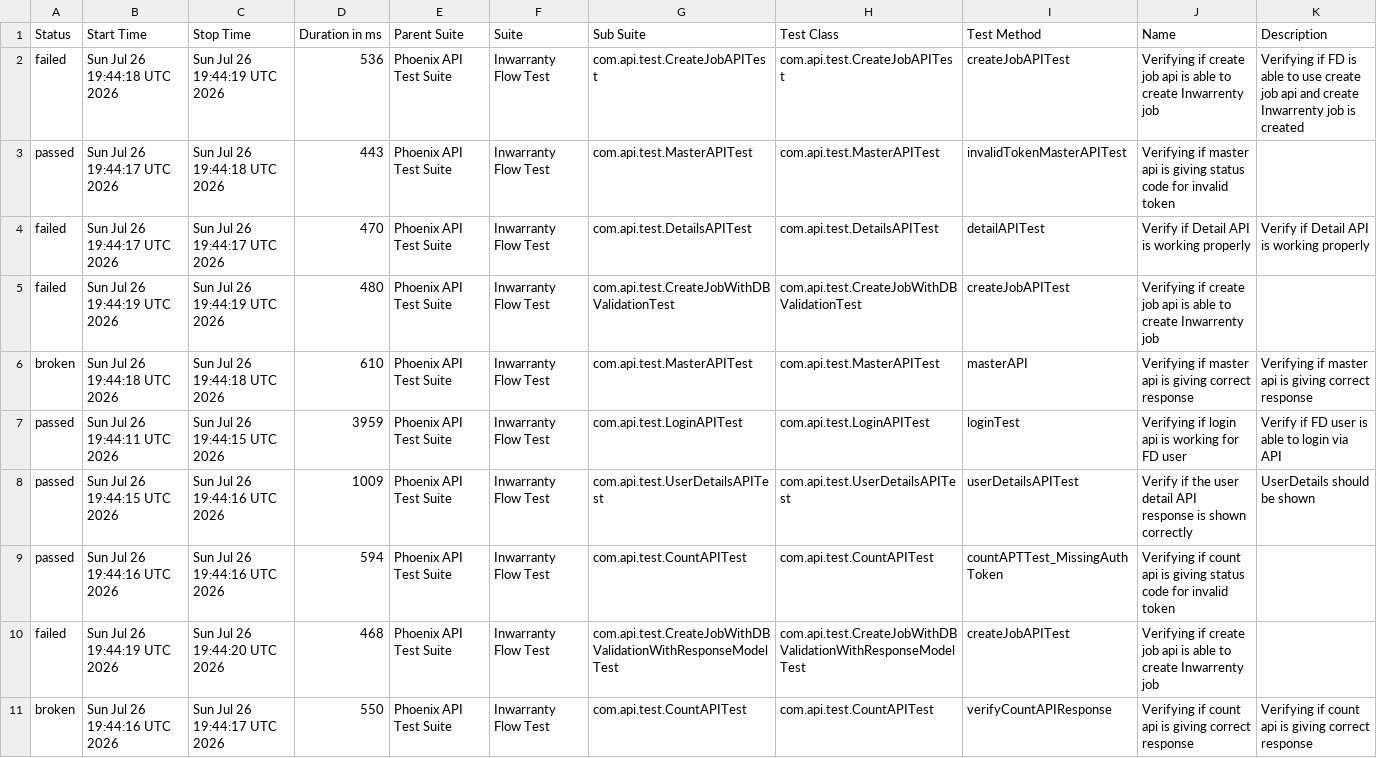
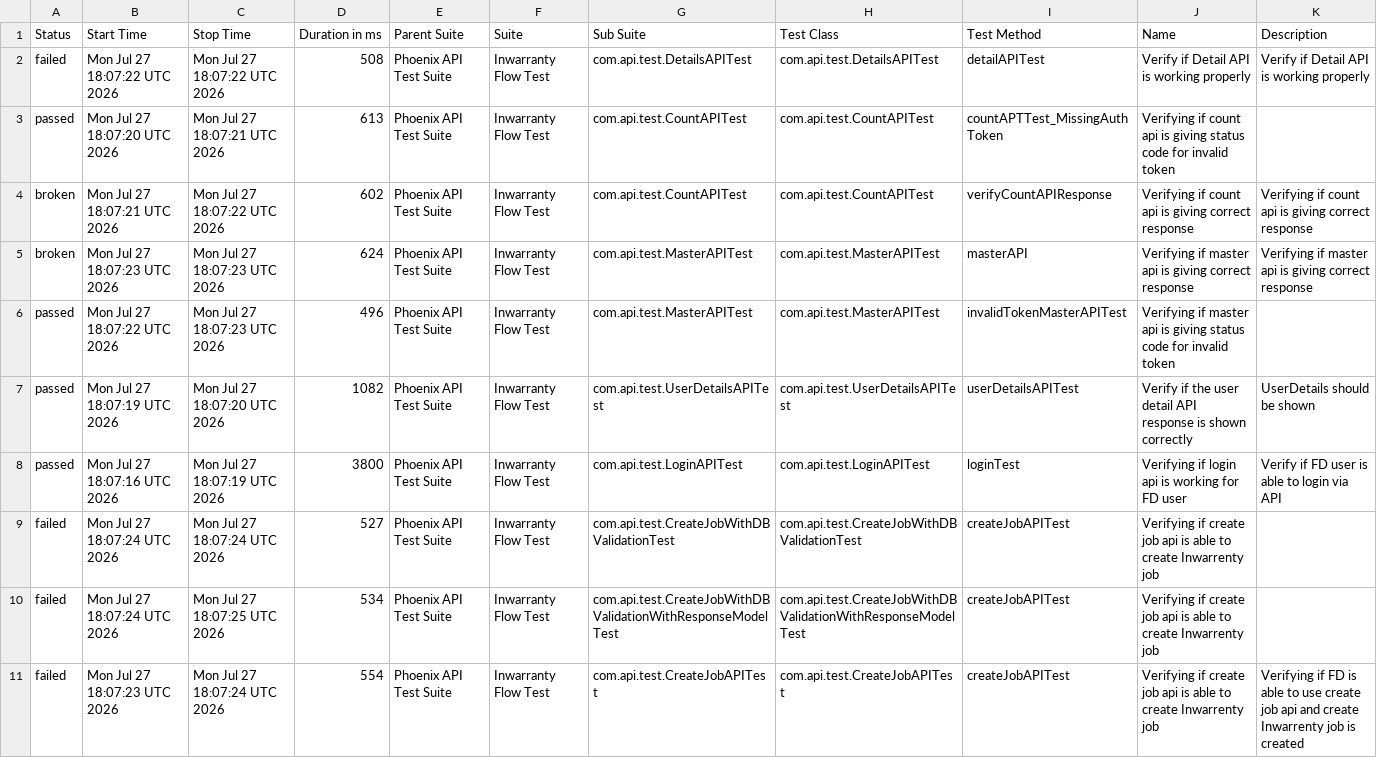
Before and after one commit to manasi7830/PhoneixTestAutomationFramework, a CSV file: data/suites.csv, drawn as a sheet; removed rows and columns are numbered as before the commit, all else as after; the diff names each change by its address in the sheet, - before the commit and + after, or states it on an @@ line.

```diff
--- a/data/suites.csv
+++ b/data/suites.csv
-row 2: failed | Sun Jul 26 19:44:18 UTC 2026 | Sun Jul 26 19:44:19 UTC 2026 | 536 | Phoenix API Test Suite | Inwarranty Flow Test | com.api.test.CreateJobAPITest | com.api.test.CreateJobAPITest | createJobAPITest | Verifying if create job api is able to create Inwarrenty job | Verifying if FD is able to use create job api and create Inwarrenty job is created
-row 3: passed | Sun Jul 26 19:44:17 UTC 2026 | Sun Jul 26 19:44:18 UTC 2026 | 443 | Phoenix API Test Suite | Inwarranty Flow Test | com.api.test.MasterAPITest | com.api.test.MasterAPITest | invalidTokenMasterAPITest | Verifying if master api is giving status code for invalid token
-B2 (Start Time): Sun Jul 26 19:44:17 UTC 2026
+B2 (Start Time): Mon Jul 27 18:07:22 UTC 2026
-C2 (Stop Time): Sun Jul 26 19:44:17 UTC 2026
+C2 (Stop Time): Mon Jul 27 18:07:22 UTC 2026
-D2 (Duration in ms): 470
+D2 (Duration in ms): 508
-row 5: failed | Sun Jul 26 19:44:19 UTC 2026 | Sun Jul 26 19:44:19 UTC 2026 | 480 | Phoenix API Test Suite | Inwarranty Flow Test | com.api.test.CreateJobWithDBValidationTest | com.api.test.CreateJobWithDBValidationTest | createJobAPITest | Verifying if create job api is able to create Inwarrenty job
+row 3: passed | Mon Jul 27 18:07:20 UTC 2026 | Mon Jul 27 18:07:21 UTC 2026 | 613 | Phoenix API Test Suite | Inwarranty Flow Test | com.api.test.CountAPITest | com.api.test.CountAPITest | countAPTTest_MissingAuthToken | Verifying if count api is giving status code for invalid token
+row 4: broken | Mon Jul 27 18:07:21 UTC 2026 | Mon Jul 27 18:07:22 UTC 2026 | 602 | Phoenix API Test Suite | Inwarranty Flow Test | com.api.test.CountAPITest | com.api.test.CountAPITest | verifyCountAPIResponse | Verifying if count api is giving correct response | Verifying if count api is giving correct response
-B5 (Start Time): Sun Jul 26 19:44:18 UTC 2026
+B5 (Start Time): Mon Jul 27 18:07:23 UTC 2026
-C5 (Stop Time): Sun Jul 26 19:44:18 UTC 2026
+C5 (Stop Time): Mon Jul 27 18:07:23 UTC 2026
-D5 (Duration in ms): 610
+D5 (Duration in ms): 624
-B6 (Start Time): Sun Jul 26 19:44:11 UTC 2026
+B6 (Start Time): Mon Jul 27 18:07:22 UTC 2026
-C6 (Stop Time): Sun Jul 26 19:44:15 UTC 2026
+C6 (Stop Time): Mon Jul 27 18:07:23 UTC 2026
-D6 (Duration in ms): 3959
+D6 (Duration in ms): 496
-G6 (Sub Suite): com.api.test.LoginAPITest
+G6 (Sub Suite): com.api.test.MasterAPITest
-H6 (Test Class): com.api.test.LoginAPITest
+H6 (Test Class): com.api.test.MasterAPITest
-I6 (Test Method): loginTest
+I6 (Test Method): invalidTokenMasterAPITest
-J6 (Name): Verifying if login api is working for FD user
+J6 (Name): Verifying if master api is giving status code for invalid token
-K6 (Description): Verify if FD user is able to login via API
+K6 (Description): (empty)
-B7 (Start Time): Sun Jul 26 19:44:15 UTC 2026
+B7 (Start Time): Mon Jul 27 18:07:19 UTC 2026
-C7 (Stop Time): Sun Jul 26 19:44:16 UTC 2026
+C7 (Stop Time): Mon Jul 27 18:07:20 UTC 2026
-D7 (Duration in ms): 1009
+D7 (Duration in ms): 1082
-B8 (Start Time): Sun Jul 26 19:44:16 UTC 2026
+B8 (Start Time): Mon Jul 27 18:07:16 UTC 2026
-C8 (Stop Time): Sun Jul 26 19:44:16 UTC 2026
+C8 (Stop Time): Mon Jul 27 18:07:19 UTC 2026
-D8 (Duration in ms): 594
+D8 (Duration in ms): 3800
-G8 (Sub Suite): com.api.test.CountAPITest
+G8 (Sub Suite): com.api.test.LoginAPITest
-H8 (Test Class): com.api.test.CountAPITest
+H8 (Test Class): com.api.test.LoginAPITest
-I8 (Test Method): countAPTTest_MissingAuthToken
+I8 (Test Method): loginTest
-J8 (Name): Verifying if count api is giving status code for invalid token
+J8 (Name): Verifying if login api is working for FD user
-K8 (Description): (empty)
+K8 (Description): Verify if FD user is able to login via API
+row 9: failed | Mon Jul 27 18:07:24 UTC 2026 | Mon Jul 27 18:07:24 UTC 2026 | 527 | Phoenix API Test Suite | Inwarranty Flow Test | com.api.test.CreateJobWithDBValidationTest | com.api.test.CreateJobWithDBValidationTest | createJobAPITest | Verifying if create job api is able to create Inwarrenty job
-B10 (Start Time): Sun Jul 26 19:44:19 UTC 2026
+B10 (Start Time): Mon Jul 27 18:07:24 UTC 2026
-C10 (Stop Time): Sun Jul 26 19:44:20 UTC 2026
+C10 (Stop Time): Mon Jul 27 18:07:25 UTC 2026
-D10 (Duration in ms): 468
+D10 (Duration in ms): 534
-row 11: broken | Sun Jul 26 19:44:16 UTC 2026 | Sun Jul 26 19:44:17 UTC 2026 | 550 | Phoenix API Test Suite | Inwarranty Flow Test | com.api.test.CountAPITest | com.api.test.CountAPITest | verifyCountAPIResponse | Verifying if count api is giving correct response | Verifying if count api is giving correct response
+row 11: failed | Mon Jul 27 18:07:23 UTC 2026 | Mon Jul 27 18:07:24 UTC 2026 | 554 | Phoenix API Test Suite | Inwarranty Flow Test | com.api.test.CreateJobAPITest | com.api.test.CreateJobAPITest | createJobAPITest | Verifying if create job api is able to create Inwarrenty job | Verifying if FD is able to use create job api and create Inwarrenty job is created
```
Also changed, not shown: data/behaviors.csv, 58 other files.
